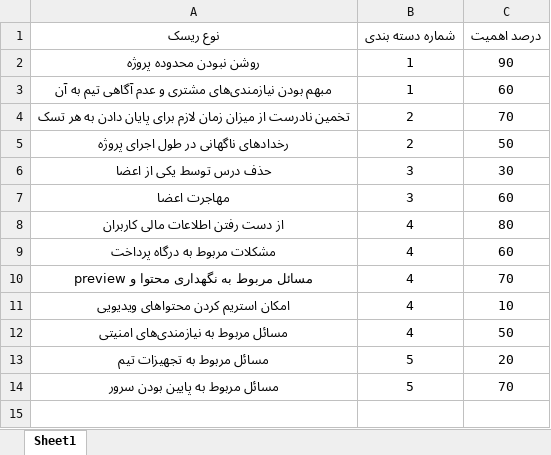
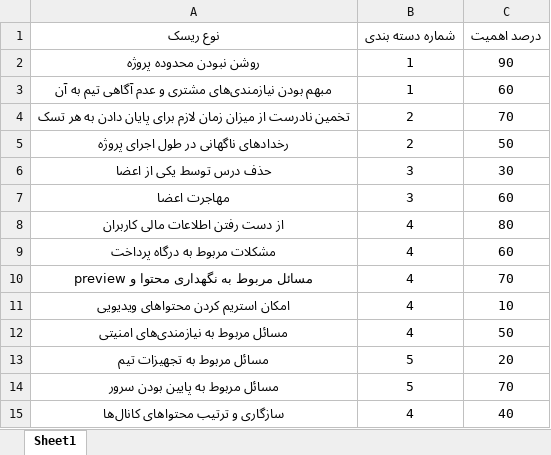
Before and after one commit to AlirezaEiji191379/OOD_Project_Docs, an Excel workbook: RiskAssesment/RiskPriorities.xlsx, sheet Sheet1, drawn as a sheet; values as stored, in another font and other column widths than the file's, no borders; charts and pictures and table styles not drawn; the diff names each change by its address in the sheet, - before the commit and + after, or states it on an @@ line.

Commit message:
update risk docs

```diff
--- a/RiskAssesment/RiskPriorities.xlsx (sheet Sheet1)
+++ b/RiskAssesment/RiskPriorities.xlsx (sheet Sheet1)
+row 15: سازگاری و ترتیب محتواهای کانال‌ها | 4 | 40
```
Also changed, not shown: charts or pictures, 2 other files.
